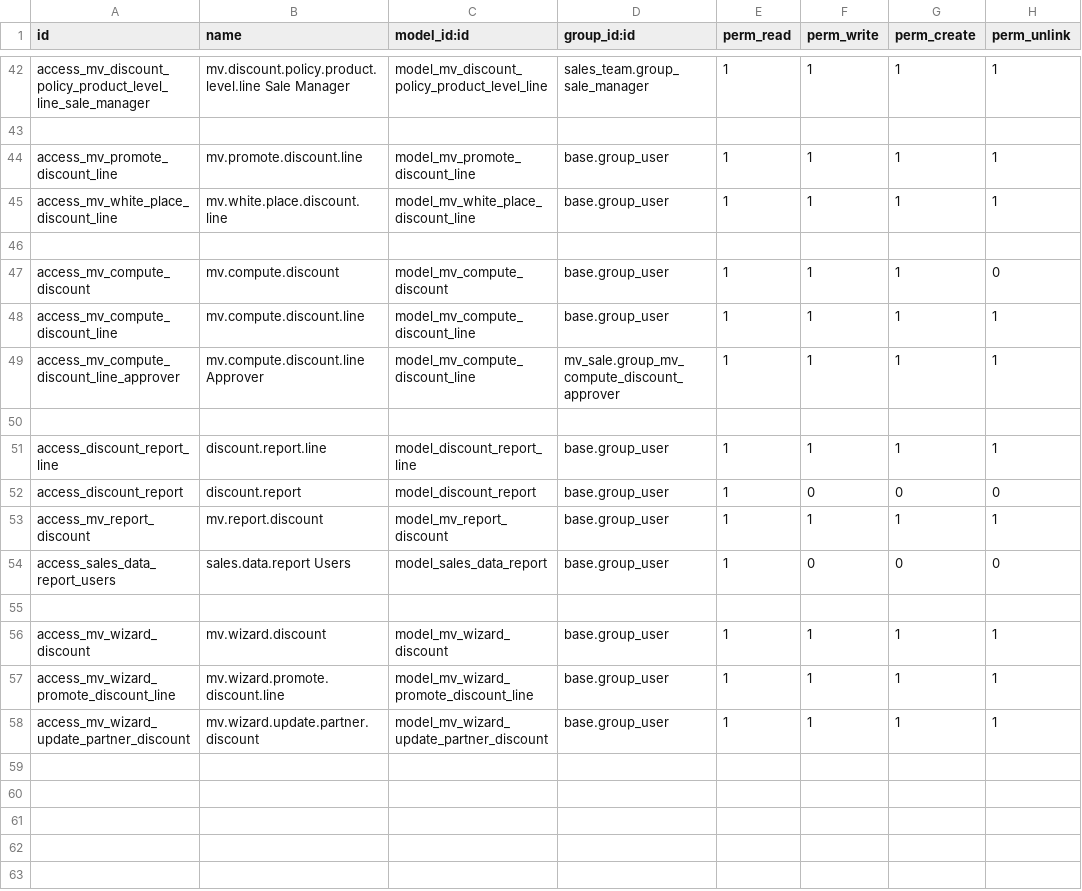
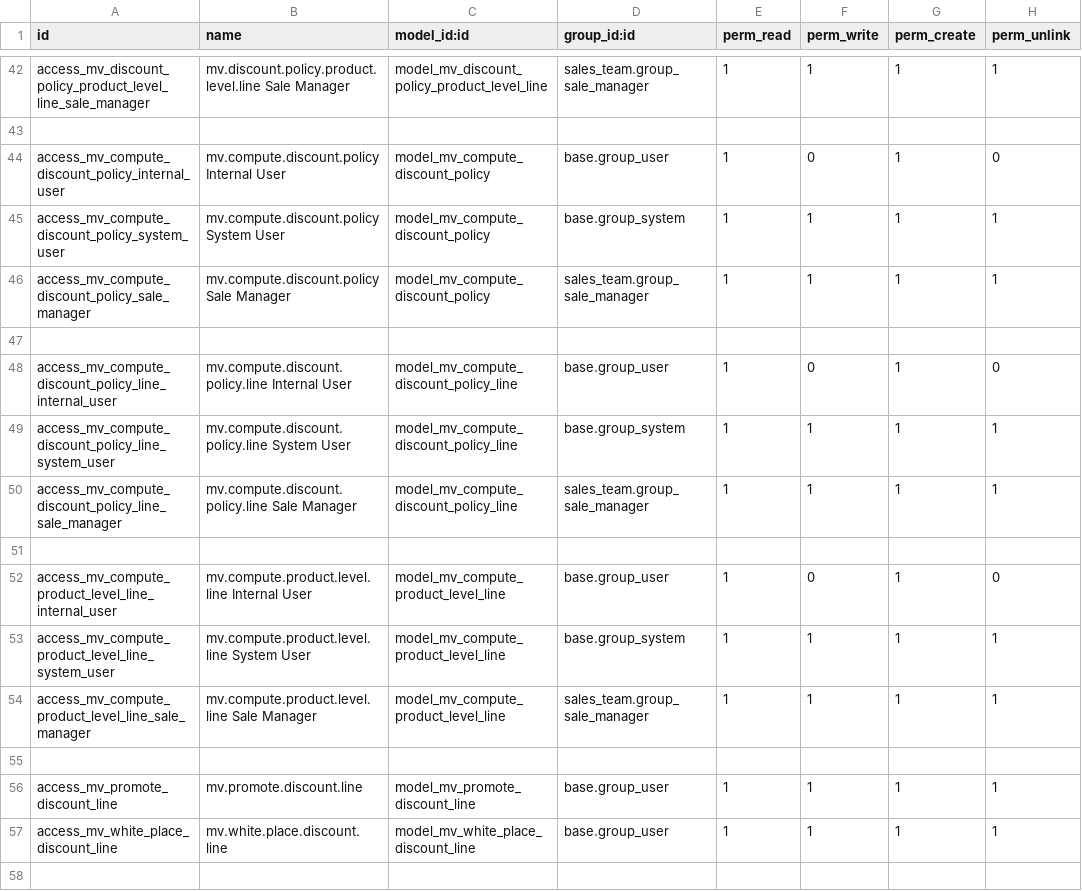
Before and after one commit to qdai123/moveopluscustom, a CSV file: mv_sale/security/ir.model.access.csv, drawn as a sheet; only a part is shown, gaps mark what is left out; the shorter side is filled out with more unchanged rows.

Commit message:
[DEV+FIX] mv_sale: Update solutions

```diff
--- a/mv_sale/security/ir.model.access.csv
+++ b/mv_sale/security/ir.model.access.csv
@@ -43,2 +43,14 @@ access_mv_discount_policy_product_level_line_sale_manager,mv.discount.policy.pro
 
+access_mv_compute_discount_policy_internal_user,mv.compute.discount.policy Internal User,model_mv_compute_discount_policy,base.group_user,1,0,1,0
+access_mv_compute_discount_policy_system_user,mv.compute.discount.policy System User,model_mv_compute_discount_policy,base.group_system,1,1,1,1
+access_mv_compute_discount_policy_sale_manager,mv.compute.discount.policy Sale Manager,model_mv_compute_discount_policy,sales_team.group_sale_manager,1,1,1,1
+
+access_mv_compute_discount_policy_line_internal_user,mv.compute.discount.policy.line Internal User,model_mv_compute_discount_policy_line,base.group_user,1,0,1,0
+access_mv_compute_discount_policy_line_system_user,mv.compute.discount.policy.line System User,model_mv_compute_discount_policy_line,base.group_system,1,1,1,1
+access_mv_compute_discount_policy_line_sale_manager,mv.compute.discount.policy.line Sale Manager,model_mv_compute_discount_policy_line,sales_team.group_sale_manager,1,1,1,1
+
+access_mv_compute_product_level_line_internal_user,mv.compute.product.level.line Internal User,model_mv_compute_product_level_line,base.group_user,1,0,1,0
+access_mv_compute_product_level_line_system_user,mv.compute.product.level.line System User,model_mv_compute_product_level_line,base.group_system,1,1,1,1
+access_mv_compute_product_level_line_sale_manager,mv.compute.product.level.line Sale Manager,model_mv_compute_product_level_line,sales_team.group_sale_manager,1,1,1,1
+
 access_mv_promote_discount_line,mv.promote.discount.line,model_mv_promote_discount_line,base.group_user,1,1,1,1
```
Also changed, not shown: 16 other files.
